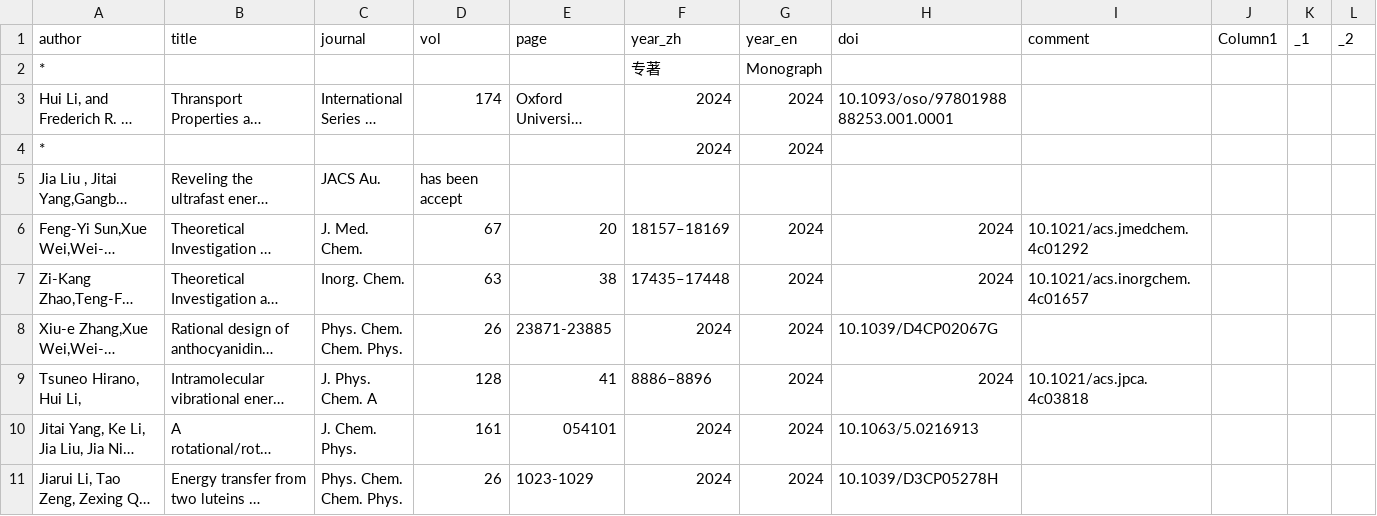
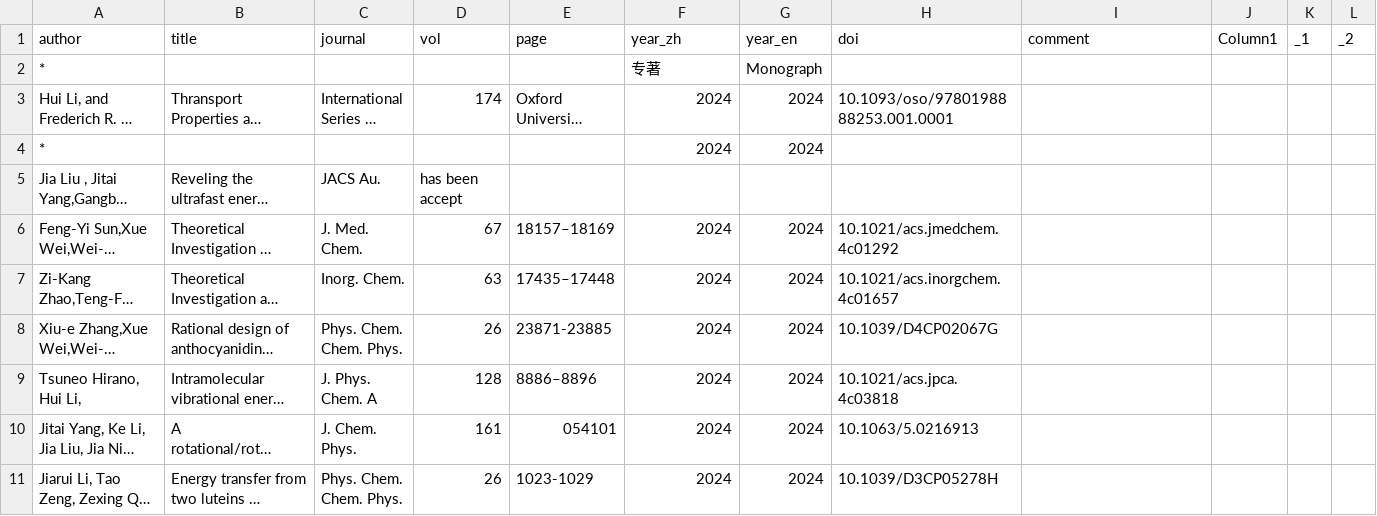
Before and after one commit to huili-group/huili-group.github.io, a CSV file: data/pub.csv, drawn as a sheet; only a part is shown; long unchanged cells end in …; the diff names each change by its address in the sheet, - before the commit and + after, or states it on an @@ line.

Commit message:
Update pub.csv

```diff
--- a/data/pub.csv
+++ b/data/pub.csv
-E6 (page): 20
+E6 (page): 18157–18169
-F6 (year_zh): 18157–18169
+F6 (year_zh): 2024
-H6 (doi): 2024
+H6 (doi): 10.1021/acs.jmedchem.4c01292
-I6 (comment): 10.1021/acs.jmedchem.4c01292
+I6 (comment): (empty)
-E7 (page): 38
+E7 (page): 17435–17448
-F7 (year_zh): 17435–17448
+F7 (year_zh): 2024
-H7 (doi): 2024
+H7 (doi): 10.1021/acs.inorgchem.4c01657
-I7 (comment): 10.1021/acs.inorgchem.4c01657
+I7 (comment): (empty)
-E9 (page): 41
+E9 (page): 8886–8896
-F9 (year_zh): 8886–8896
+F9 (year_zh): 2024
-H9 (doi): 2024
+H9 (doi): 10.1021/acs.jpca.4c03818
-I9 (comment): 10.1021/acs.jpca.4c03818
+I9 (comment): (empty)
```
